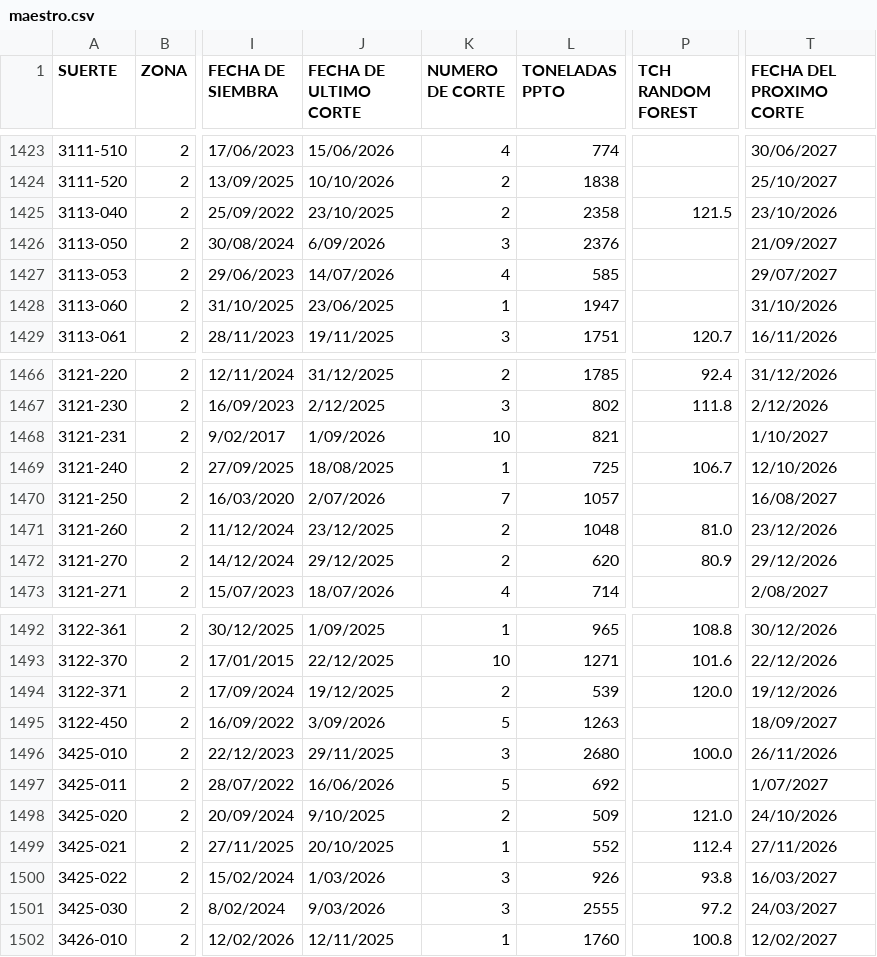
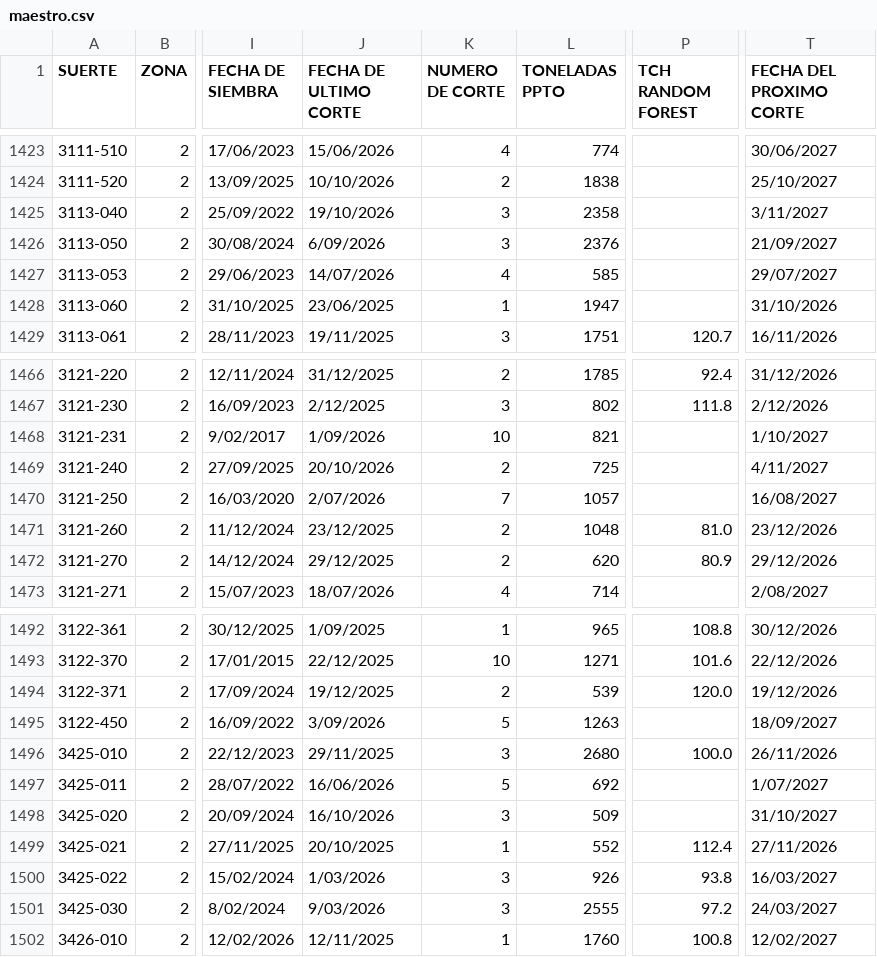
Before and after one commit to juancarloszuluagaranzon-afk/maestro-riopaila, a CSV file: maestro.csv, drawn as a sheet; only a part is shown, gaps mark what is left out; the diff covers the shown part only; the diff names each change by its address in the sheet, - before the commit and + after, or states it on an @@ line.

```diff
--- a/maestro.csv
+++ b/maestro.csv
-J1425 (FECHA DE ULTIMO CORTE): 23/10/2025
+J1425 (FECHA DE ULTIMO CORTE): 19/10/2026
-K1425 (NUMERO DE CORTE): 2
+K1425 (NUMERO DE CORTE): 3
-P1425 (TCH RANDOM FOREST): 121.5
+P1425 (TCH RANDOM FOREST): (empty)
-T1425 (FECHA DEL PROXIMO CORTE): 23/10/2026
+T1425 (FECHA DEL PROXIMO CORTE): 3/11/2027
-J1469 (FECHA DE ULTIMO CORTE): 18/08/2025
+J1469 (FECHA DE ULTIMO CORTE): 20/10/2026
-K1469 (NUMERO DE CORTE): 1
+K1469 (NUMERO DE CORTE): 2
-P1469 (TCH RANDOM FOREST): 106.7
+P1469 (TCH RANDOM FOREST): (empty)
-T1469 (FECHA DEL PROXIMO CORTE): 12/10/2026
+T1469 (FECHA DEL PROXIMO CORTE): 4/11/2027
-J1498 (FECHA DE ULTIMO CORTE): 9/10/2025
+J1498 (FECHA DE ULTIMO CORTE): 16/10/2026
-K1498 (NUMERO DE CORTE): 2
+K1498 (NUMERO DE CORTE): 3
-P1498 (TCH RANDOM FOREST): 121.0
+P1498 (TCH RANDOM FOREST): (empty)
-T1498 (FECHA DEL PROXIMO CORTE): 24/10/2026
+T1498 (FECHA DEL PROXIMO CORTE): 31/10/2027
```
Also changed, not shown: 20 edited cells elsewhere in this file, 1 other file.
